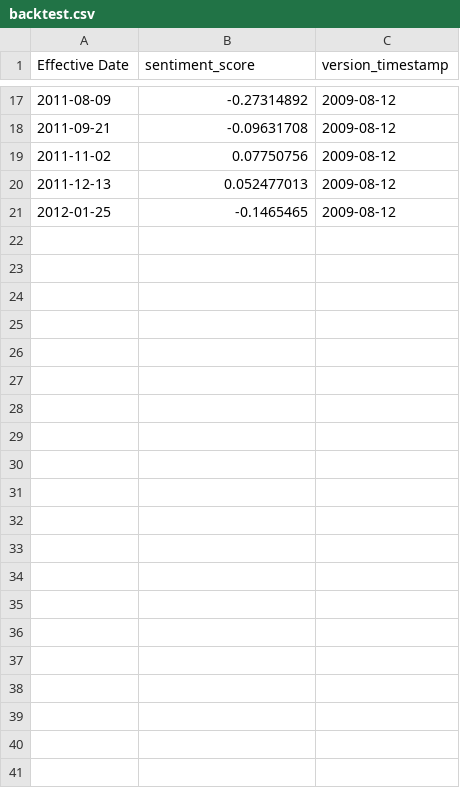
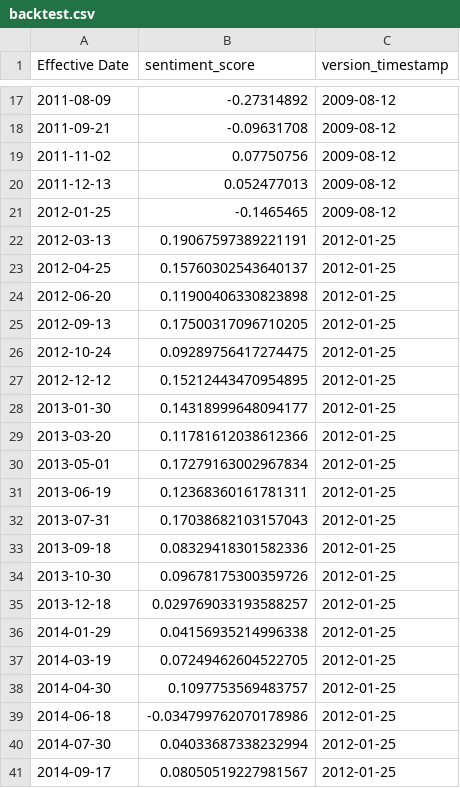
Before and after one commit to Jacob-Pang/model-registry, a CSV file: fomc/electra_statement_st/backtest.csv, drawn as a sheet; only a part is shown, gaps mark what is left out; the diff names each change by its address in the sheet, - before the commit and + after, or states it on an @@ line.

```diff
--- a/fomc/electra_statement_st/backtest.csv
+++ b/fomc/electra_statement_st/backtest.csv
+row 22: 2012-03-13 | 0.19067597389221191 | 2012-01-25
+row 23: 2012-04-25 | 0.15760302543640137 | 2012-01-25
+row 24: 2012-06-20 | 0.11900406330823898 | 2012-01-25
+row 25: 2012-09-13 | 0.17500317096710205 | 2012-01-25
+row 26: 2012-10-24 | 0.09289756417274475 | 2012-01-25
+row 27: 2012-12-12 | 0.15212443470954895 | 2012-01-25
+row 28: 2013-01-30 | 0.14318999648094177 | 2012-01-25
+row 29: 2013-03-20 | 0.11781612038612366 | 2012-01-25
+row 30: 2013-05-01 | 0.17279163002967834 | 2012-01-25
+row 31: 2013-06-19 | 0.12368360161781311 | 2012-01-25
+row 32: 2013-07-31 | 0.17038682103157043 | 2012-01-25
+row 33: 2013-09-18 | 0.08329418301582336 | 2012-01-25
+row 34: 2013-10-30 | 0.09678175300359726 | 2012-01-25
+row 35: 2013-12-18 | 0.029769033193588257 | 2012-01-25
+row 36: 2014-01-29 | 0.04156935214996338 | 2012-01-25
+row 37: 2014-03-19 | 0.07249462604522705 | 2012-01-25
+row 38: 2014-04-30 | 0.1097753569483757 | 2012-01-25
+row 39: 2014-06-18 | -0.034799762070178986 | 2012-01-25
+row 40: 2014-07-30 | 0.04033687338232994 | 2012-01-25
+row 41: 2014-09-17 | 0.08050519227981567 | 2012-01-25
```
